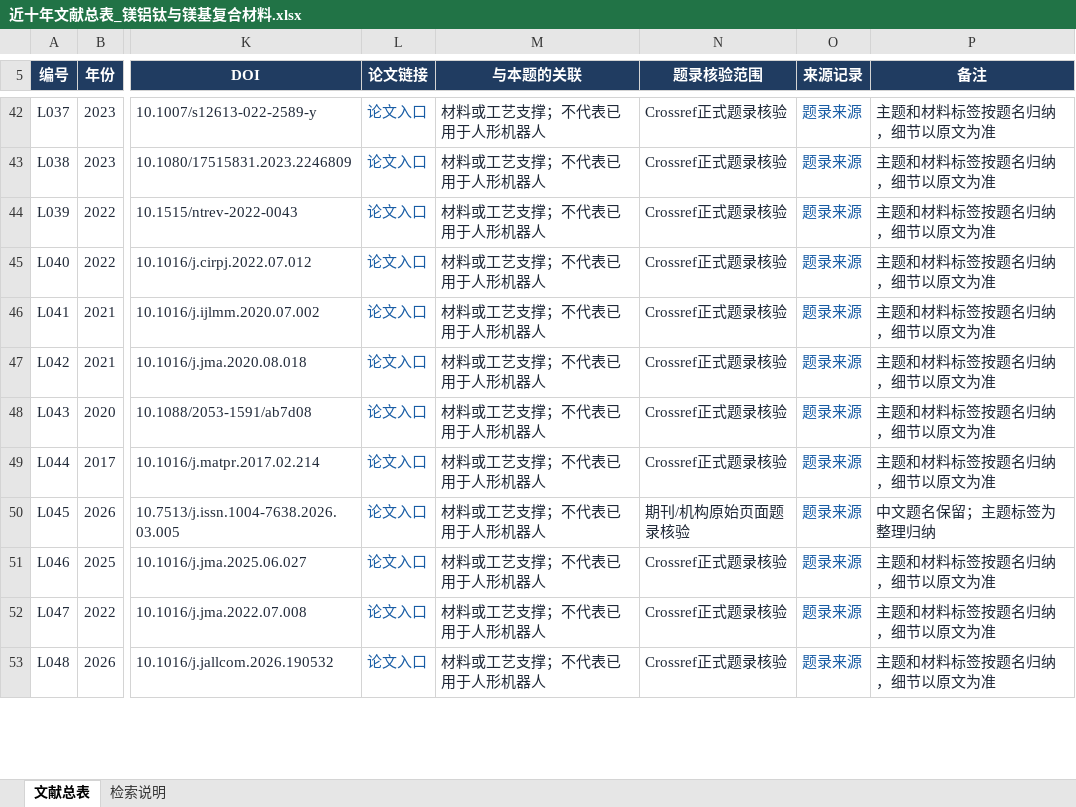
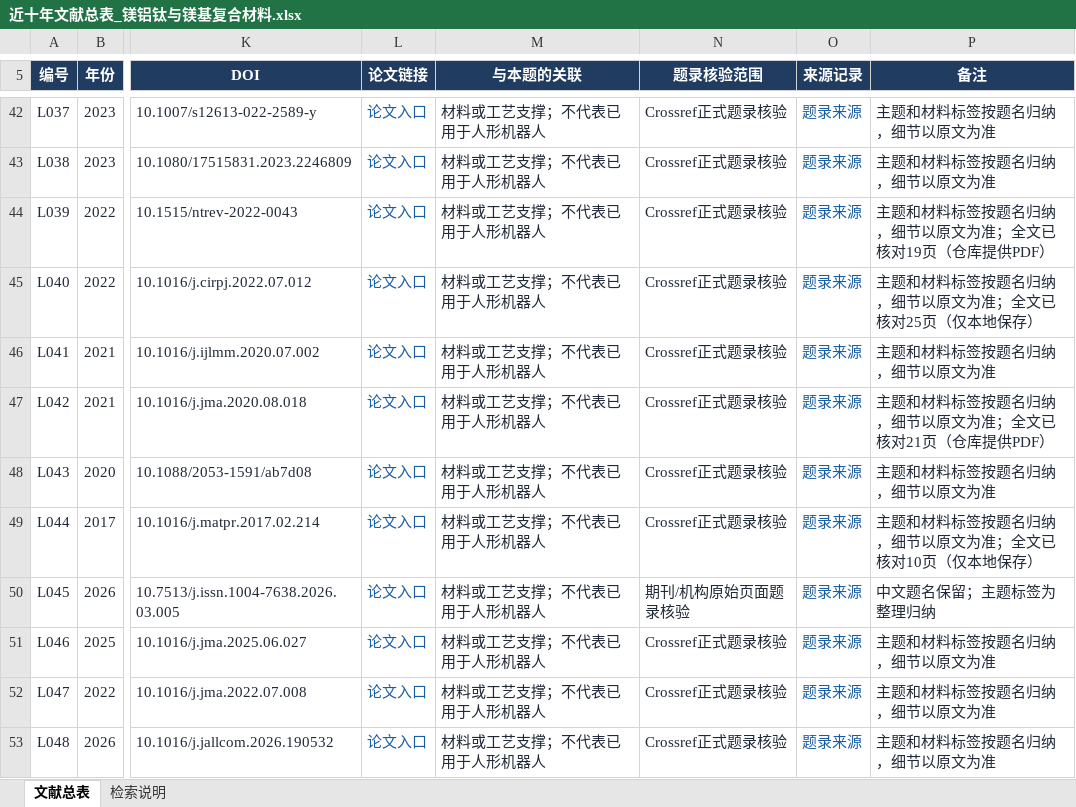
Before and after one commit to sun-foundation/robot_material_paperset, an Excel workbook: catalog/近十年文献总表_镁铝钛与镁基复合材料.xlsx, sheet 文献总表, drawn as a sheet; only a part is shown, gaps mark what is left out; values as stored, in another font and other column widths than the file's, no borders; conditional formats and table styles not drawn; the diff covers the shown part only; the diff names each change by its address in the sheet, - before the commit and + after, or states it on an @@ line.

```diff
--- a/catalog/近十年文献总表_镁铝钛与镁基复合材料.xlsx (sheet 文献总表)
+++ b/catalog/近十年文献总表_镁铝钛与镁基复合材料.xlsx (sheet 文献总表)
-P44 (备注): 主题和材料标签按题名归纳，细节以原文为准
+P44 (备注): 主题和材料标签按题名归纳，细节以原文为准；全文已核对19页（仓库提供PDF）
-P45 (备注): 主题和材料标签按题名归纳，细节以原文为准
+P45 (备注): 主题和材料标签按题名归纳，细节以原文为准；全文已核对25页（仅本地保存）
-P47 (备注): 主题和材料标签按题名归纳，细节以原文为准
+P47 (备注): 主题和材料标签按题名归纳，细节以原文为准；全文已核对21页（仓库提供PDF）
-P49 (备注): 主题和材料标签按题名归纳，细节以原文为准
+P49 (备注): 主题和材料标签按题名归纳，细节以原文为准；全文已核对10页（仅本地保存）
```
Also changed, not shown: 19 edited cells elsewhere in this sheet, 22 other files.
